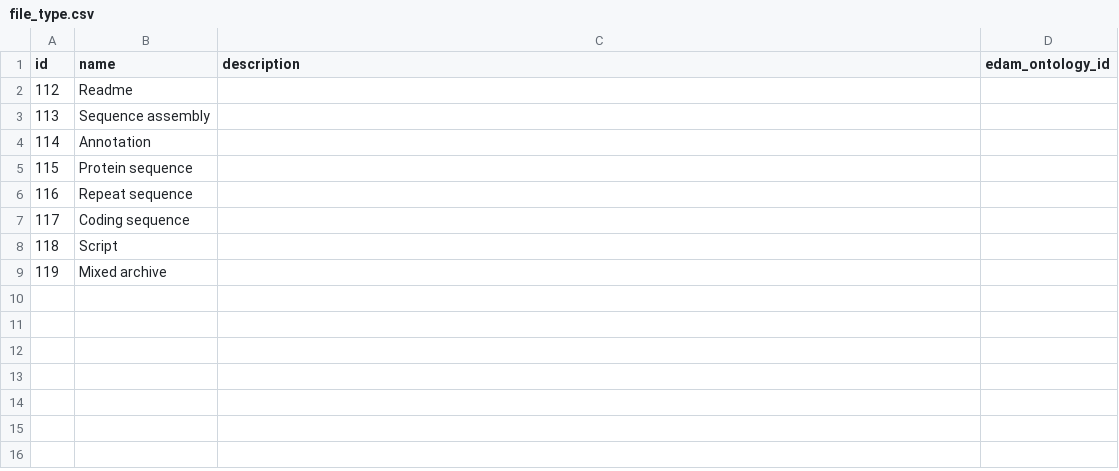
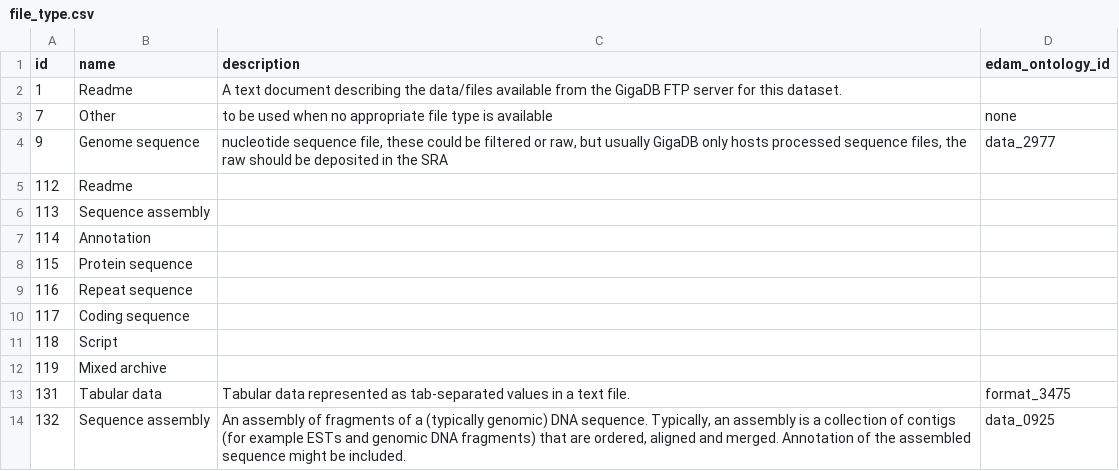
Before and after one commit to gigascience/gigadb-website, a CSV file: data/gigadb_testdata/file_type.csv, drawn as a sheet; the diff names each change by its address in the sheet, - before the commit and + after, or states it on an @@ line.

```diff
--- a/data/gigadb_testdata/file_type.csv
+++ b/data/gigadb_testdata/file_type.csv
+row 2: 1 | Readme | A text document describing the data/files available from the GigaDB FTP server for this dataset.
+row 3: 7 | Other | to be used when no appropriate file type is available | none
+row 4: 9 | Genome sequence | nucleotide sequence file, these could be filtered or raw, but usually GigaDB only hosts processed sequence files, the raw should be deposited in the SRA | data_2977
+row 13: 131 | Tabular data | Tabular data represented as tab-separated values in a text file. | format_3475
+row 14: 132 | Sequence assembly | An assembly of fragments of a (typically genomic) DNA sequence. Typically, an assembly is a collection of contigs (for example ESTs and genomic DNA fragments) that are ordered, aligned and merged. Annotation of the assembled sequence might be included. | data_0925
```
Also changed, not shown: data/gigadb_testdata/dataset.csv, data/gigadb_testdata/file.csv, 14 other files.
